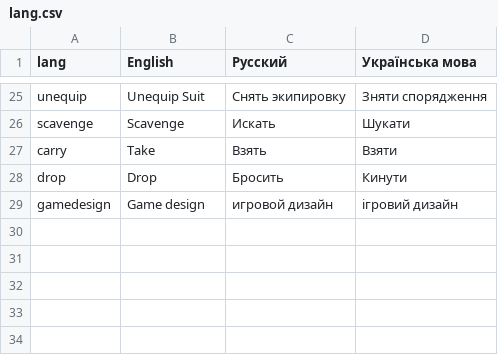
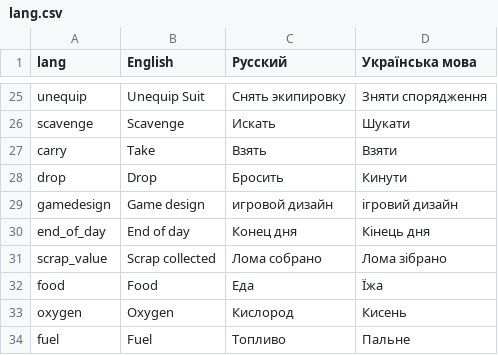
Before and after one commit to Nikiroz/Ludum57, a CSV file: datafiles/lang.csv, drawn as a sheet; only a part is shown, gaps mark what is left out; the diff names each change by its address in the sheet, - before the commit and + after, or states it on an @@ line.

```diff
--- a/datafiles/lang.csv
+++ b/datafiles/lang.csv
+row 30: end_of_day | End of day | Конец дня | Кінець дня
+row 31: scrap_value | Scrap collected | Лома собрано | Лома зібрано
+row 32: food | Food | Еда | Їжа
+row 33: oxygen | Oxygen | Кислород | Кисень
+row 34: fuel | Fuel | Топливо | Пальне
```
Also changed, not shown: 33 other files.
